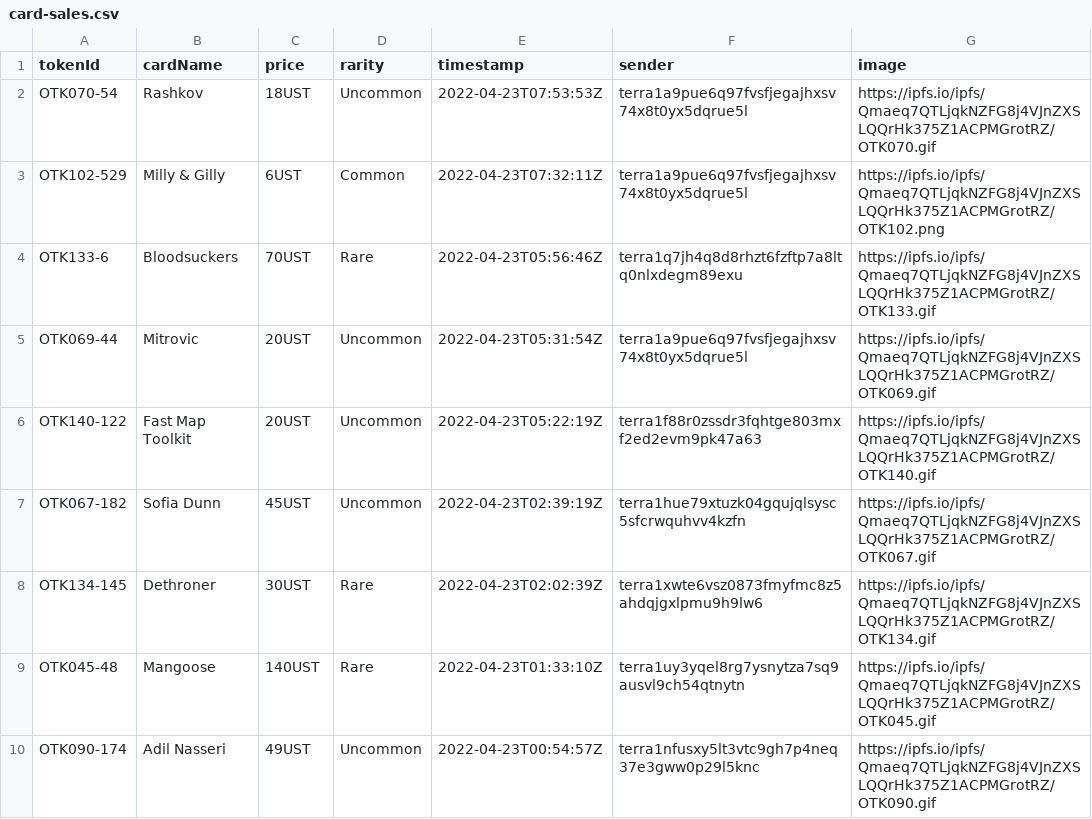
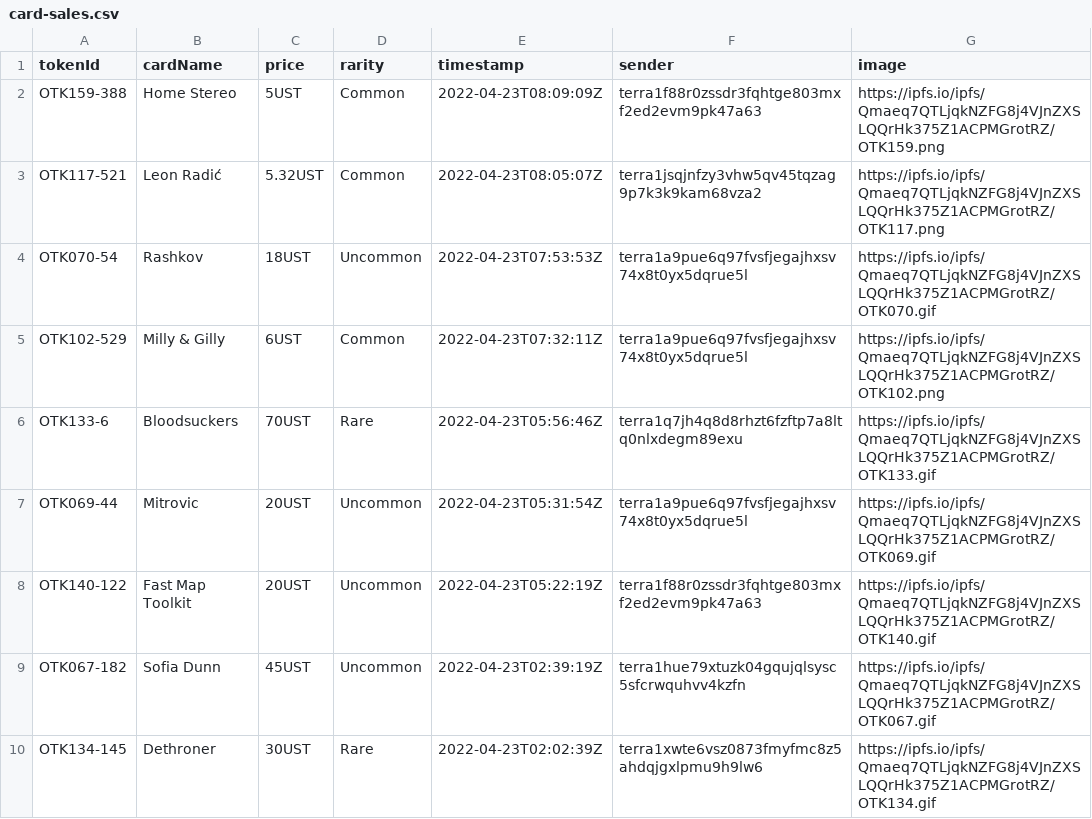
Before and after one commit to cryptoYJ/deviant-things, a CSV file: card-sales.csv, drawn as a sheet; only a part is shown; the shorter side is filled out with more unchanged rows; the diff names each change by its address in the sheet, - before the commit and + after, or states it on an @@ line.

Commit message:
update data

```diff
--- a/card-sales.csv
+++ b/card-sales.csv
+row 2: OTK159-388 | Home Stereo | 5UST | Common | 2022-04-23T08:09:09Z | terra1f88r0zssdr3fqhtge803mxf2ed2evm9pk47a63 | https://ipfs.io/ipfs/Qmaeq7QTLjqkNZFG8j4VJnZXSLQQrHk375Z1ACPMGrotRZ/OTK159.png
+row 3: OTK117-521 | Leon Radić | 5.32UST | Common | 2022-04-23T08:05:07Z | terra1jsqjnfzy3vhw5qv45tqzag9p7k3k9kam68vza2 | https://ipfs.io/ipfs/Qmaeq7QTLjqkNZFG8j4VJnZXSLQQrHk375Z1ACPMGrotRZ/OTK117.png
```
Also changed, not shown: 1 other file.
